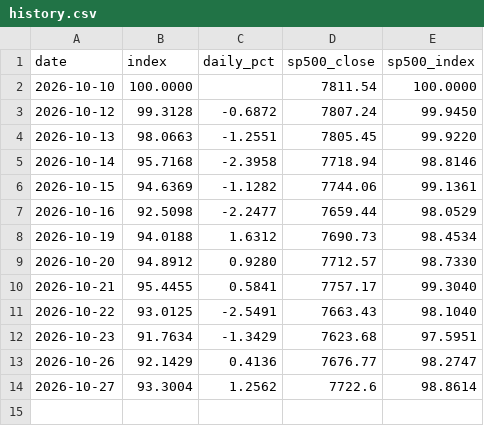
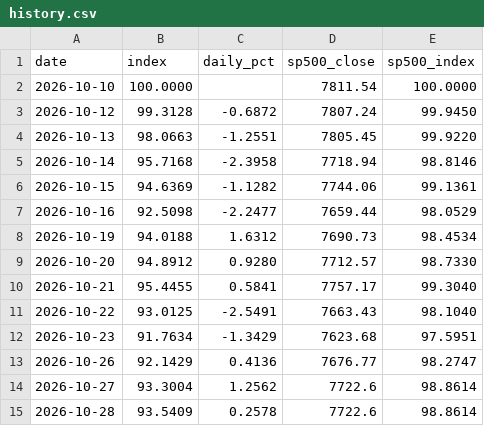
Before and after one commit to Shyamsgsg/site, a CSV file: history.csv, drawn as a sheet.

```diff
--- a/history.csv
+++ b/history.csv
@@ -14 +14,2 @@ date,index,daily_pct,sp500_close,sp500_index
 2026-10-27,93.3004,1.2562,7722.6,98.8614
+2026-10-28,93.5409,0.2578,7722.6,98.8614
```
Also changed, not shown: 3 other files.
